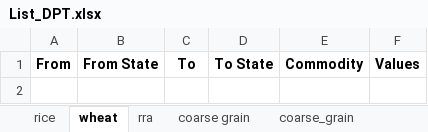
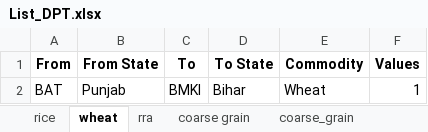
Before and after one commit to Saurabh-Gawande/Fci_Tool, an Excel workbook: Output/List_DPT.xlsx, sheet wheat, drawn as a sheet; values as stored, in another font and other column widths than the file's, no borders; the diff names each change by its address in the sheet, - before the commit and + after, or states it on an @@ line.

```diff
--- a/Output/List_DPT.xlsx (sheet wheat)
+++ b/Output/List_DPT.xlsx (sheet wheat)
+row 2: BAT | Punjab | BMKI | Bihar | Wheat | 1
```
Also changed, not shown: sheet rra, other sheet tabs, 6 other files.
